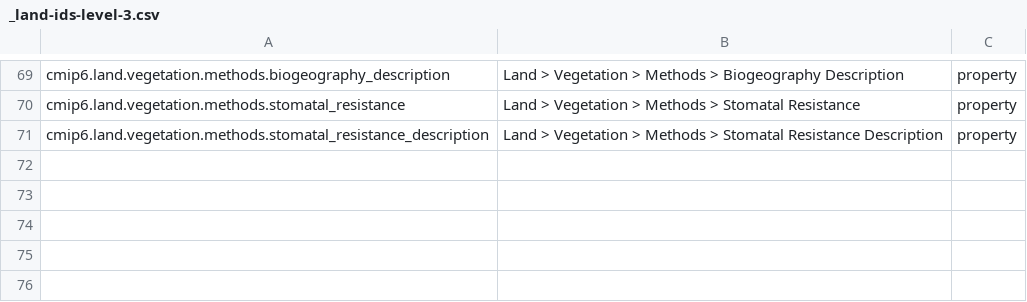
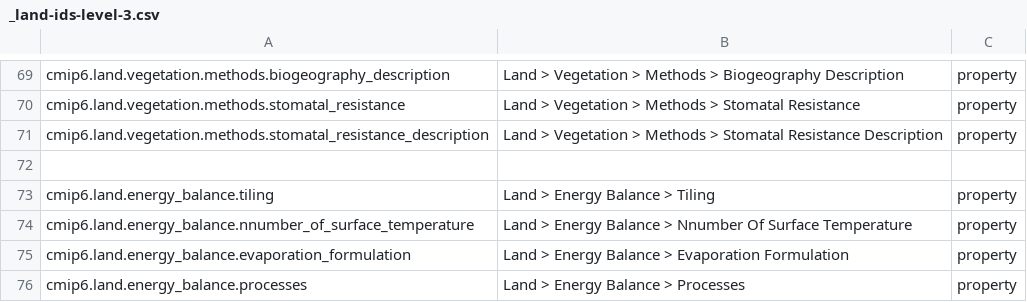
Before and after one commit to ES-DOC/cmip6-specializations-land, a CSV file: _land-ids-level-3.csv, drawn as a sheet; only a part is shown, gaps mark what is left out.

Commit message:
canopland energy balance

```diff
--- a/_land-ids-level-3.csv
+++ b/_land-ids-level-3.csv
@@ -71 +71,6 @@ cmip6.land.vegetation.methods.stomatal_resistance, Land > Vegetation > Methods >
 cmip6.land.vegetation.methods.stomatal_resistance_description, Land > Vegetation > Methods > Stomatal Resistance Description, property
+, ,
+cmip6.land.energy_balance.tiling, Land > Energy Balance > Tiling, property
+cmip6.land.energy_balance.nnumber_of_surface_temperature, Land > Energy Balance > Nnumber Of Surface Temperature, property
+cmip6.land.energy_balance.evaporation_formulation, Land > Energy Balance > Evaporation Formulation, property
+cmip6.land.energy_balance.processes, Land > Energy Balance > Processes, property
```
Also changed, not shown: _land-ids-level-1.csv, 3 other files.
